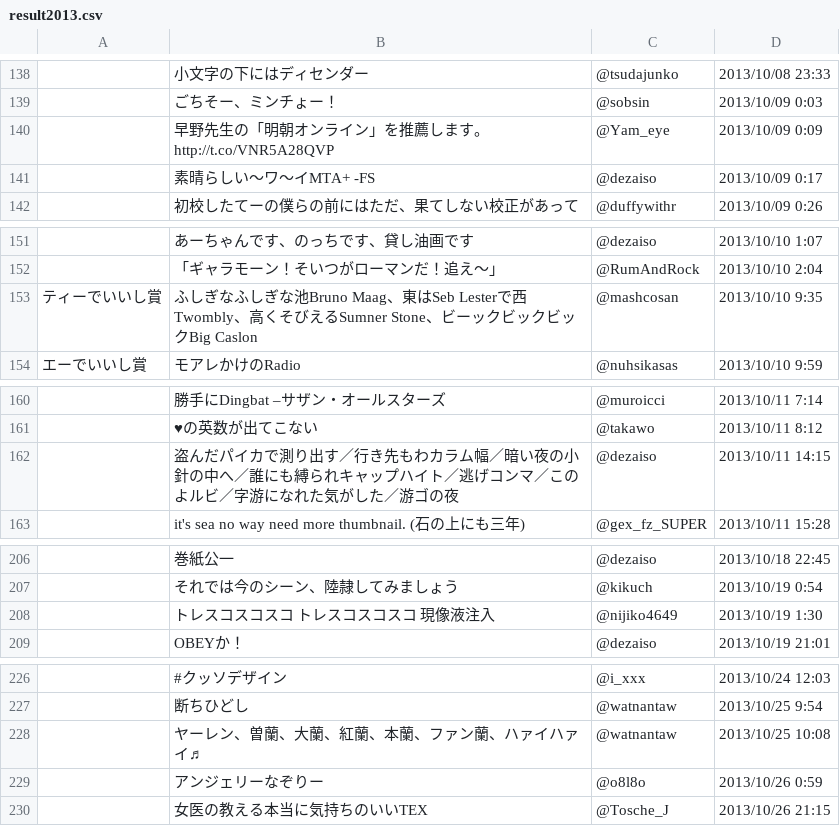
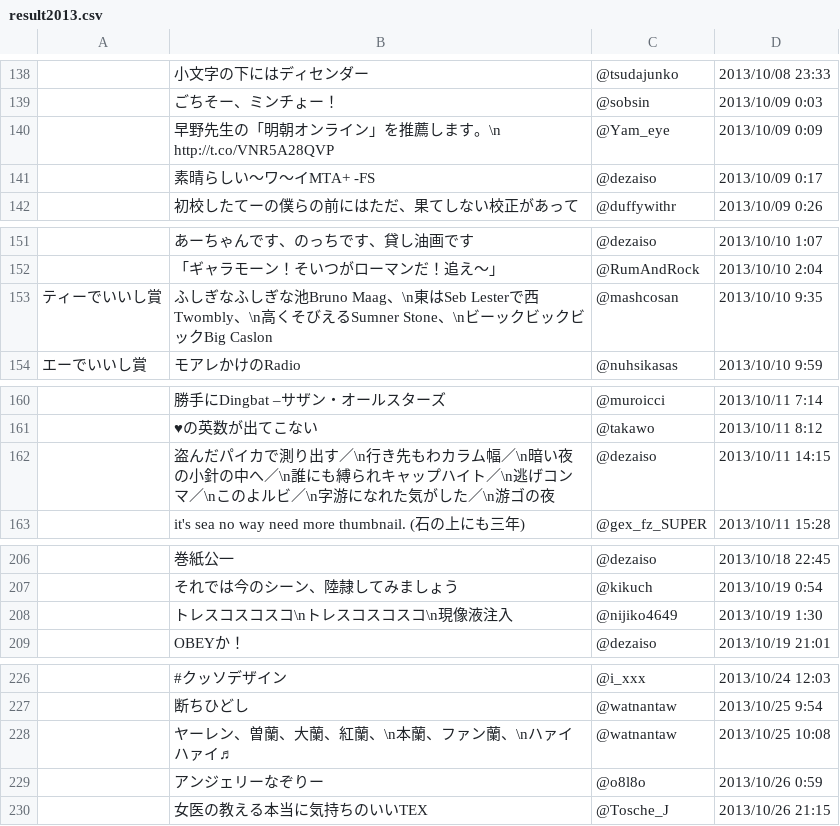
Before and after one commit to Cookedjp/gooddezaiso2014, a CSV file: fla/data/result2013.csv, drawn as a sheet; only a part is shown, gaps mark what is left out; the diff covers the shown part only; the diff names each change by its address in the sheet, - before the commit and + after, or states it on an @@ line.

```diff
--- a/fla/data/result2013.csv
+++ b/fla/data/result2013.csv
-B140: 早野先生の「明朝オンライン」を推薦します。http://t.co/VNR5A28QVP
+B140: 早野先生の「明朝オンライン」を推薦します。\n http://t.co/VNR5A28QVP
-B153: …池Bruno Maag、東はSeb Lesterで西Twombly、高くそびえるSumner Stone、ビーック…
+B153: …池Bruno Maag、\n東はSeb Lesterで西Twombly、\n高くそびえるSumner Stone、\nビーック…
-B162: …り出す／行き先もわカラム幅／暗い夜の小針の中へ／誰にも縛られキャップハイト／逃げコンマ／このよルビ／字游になれた気がした／游ゴの夜
+B162: …り出す／\n行き先もわカラム幅／\n暗い夜の小針の中へ／\n誰にも縛られキャップハイト／\n逃げコンマ／\nこのよルビ／\n字游になれた気がした／\n游ゴの夜
-B208: トレスコスコスコ トレスコスコスコ 現像液注入
+B208: トレスコスコスコ\nトレスコスコスコ\n現像液注入
-B228: ヤーレン、曽蘭、大蘭、紅蘭、本蘭、ファン蘭、ハァイハァイ♬
+B228: ヤーレン、曽蘭、大蘭、紅蘭、\n本蘭、ファン蘭、\nハァイハァイ♬
```
Also changed, not shown: 16 edited cells elsewhere in this file, 3 other files.
